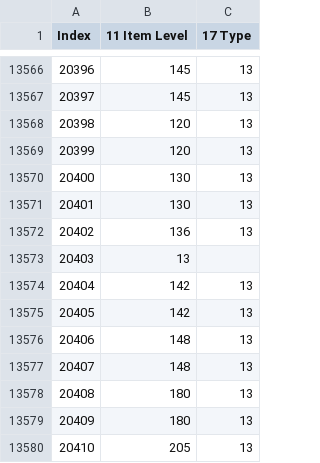
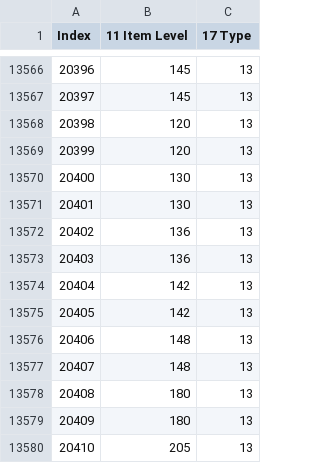
Before and after one commit to RyuaNerin/filv, a CSV file: item.exh_ko_fixed.csv, drawn as a sheet; only a part is shown, gaps mark what is left out.

```diff
--- a/item.exh_ko_fixed.csv
+++ b/item.exh_ko_fixed.csv
@@ -13572,3 +13572,3 @@ Index,11 Item Level,17 Type
 20402,136,13
-20403,13,
+20403,136,13
 20404,142,13
```
Also changed, not shown: 1 other file.
